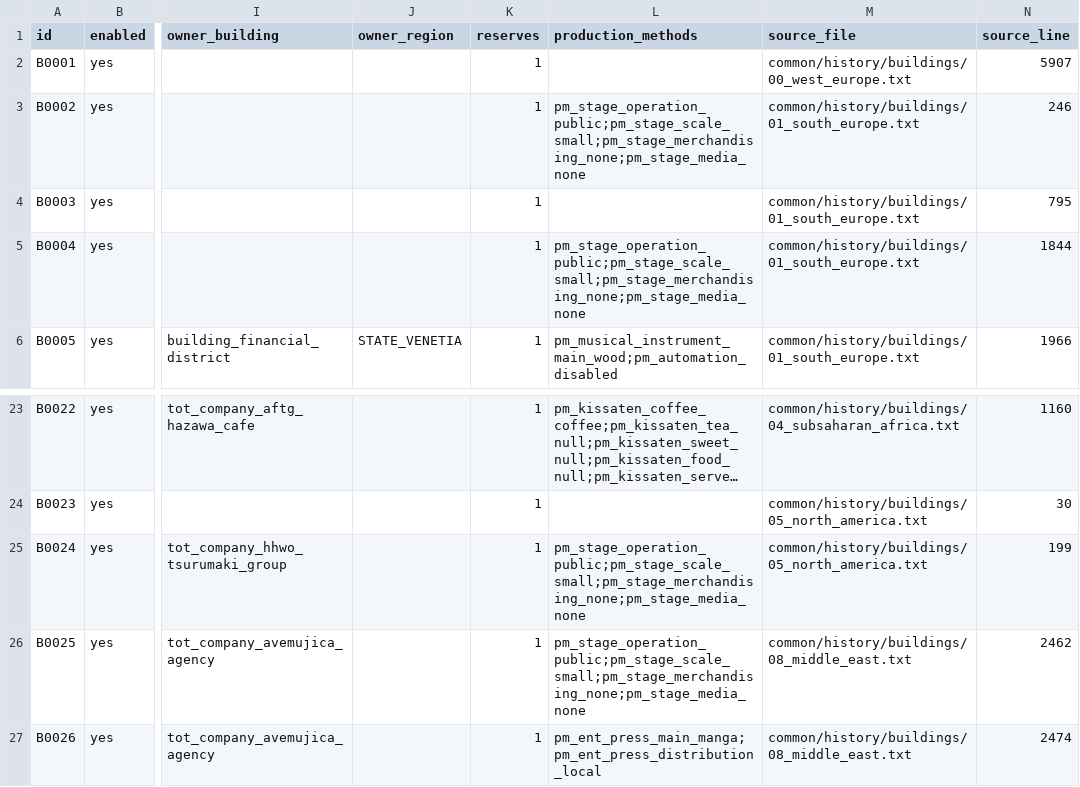
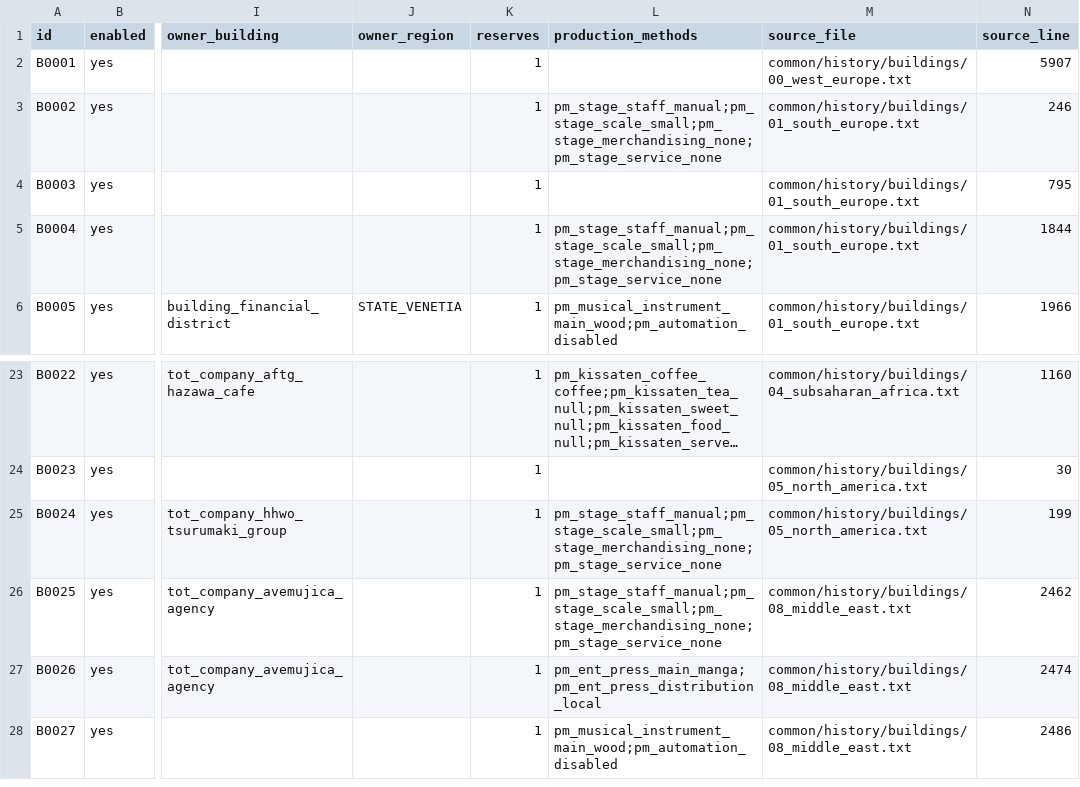
Before and after one commit to Cash1219/Time_of_Troubles, a CSV file: config/building_start_config.csv, drawn as a sheet; only a part is shown, gaps mark what is left out; the shorter side is filled out with more unchanged rows; long unchanged cells end in …; the diff names each change by its address in the sheet, - before the commit and + after, or states it on an @@ line.

```diff
--- a/config/building_start_config.csv
+++ b/config/building_start_config.csv
-L3 (production_methods): pm_stage_operation_public;pm_stage_scale_small;pm_stage_merchandising_none;pm_stage_media_none
+L3 (production_methods): pm_stage_staff_manual;pm_stage_scale_small;pm_stage_merchandising_none;pm_stage_service_none
-L5 (production_methods): pm_stage_operation_public;pm_stage_scale_small;pm_stage_merchandising_none;pm_stage_media_none
+L5 (production_methods): pm_stage_staff_manual;pm_stage_scale_small;pm_stage_merchandising_none;pm_stage_service_none
-L25:L26 (production_methods): pm_stage_operation_public;pm_stage_scale_small;pm_stage_merchandising_none;pm_stage_media_none
+L25:L26 (production_methods): pm_stage_staff_manual;pm_stage_scale_small;pm_stage_merchandising_none;pm_stage_service_none
```
Also changed, not shown: docs/drafts/current_pm_audit.csv, 41 other files.
